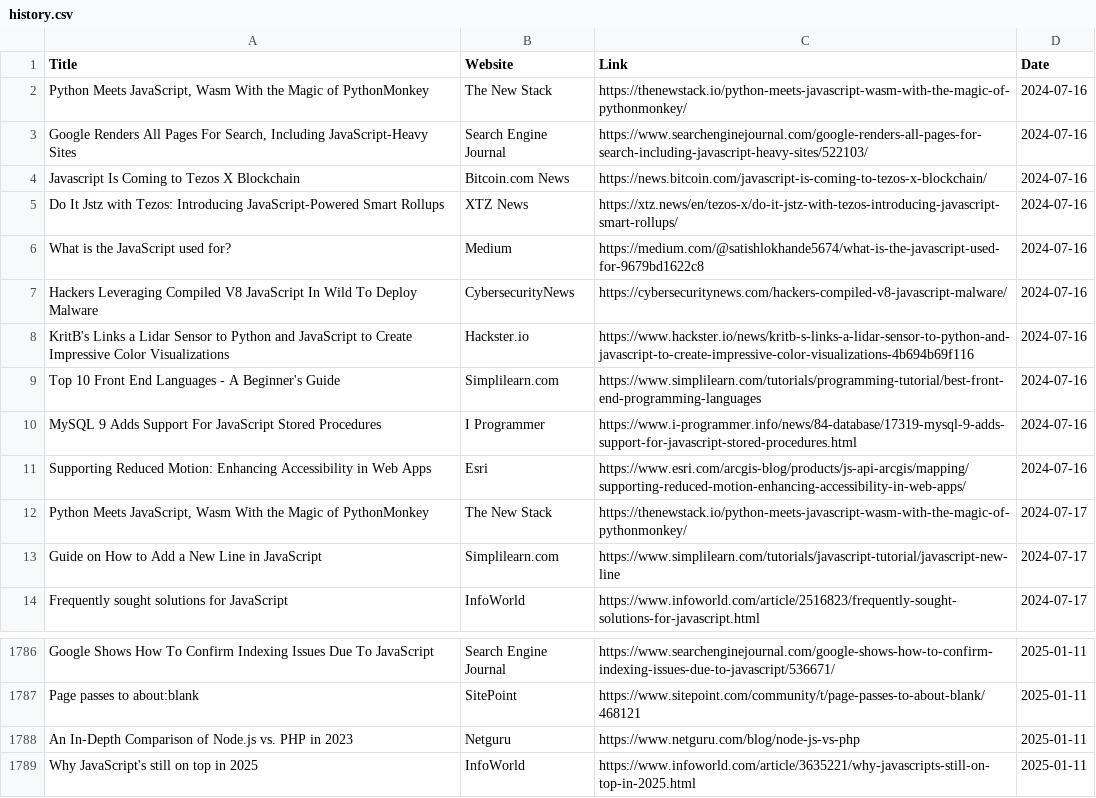
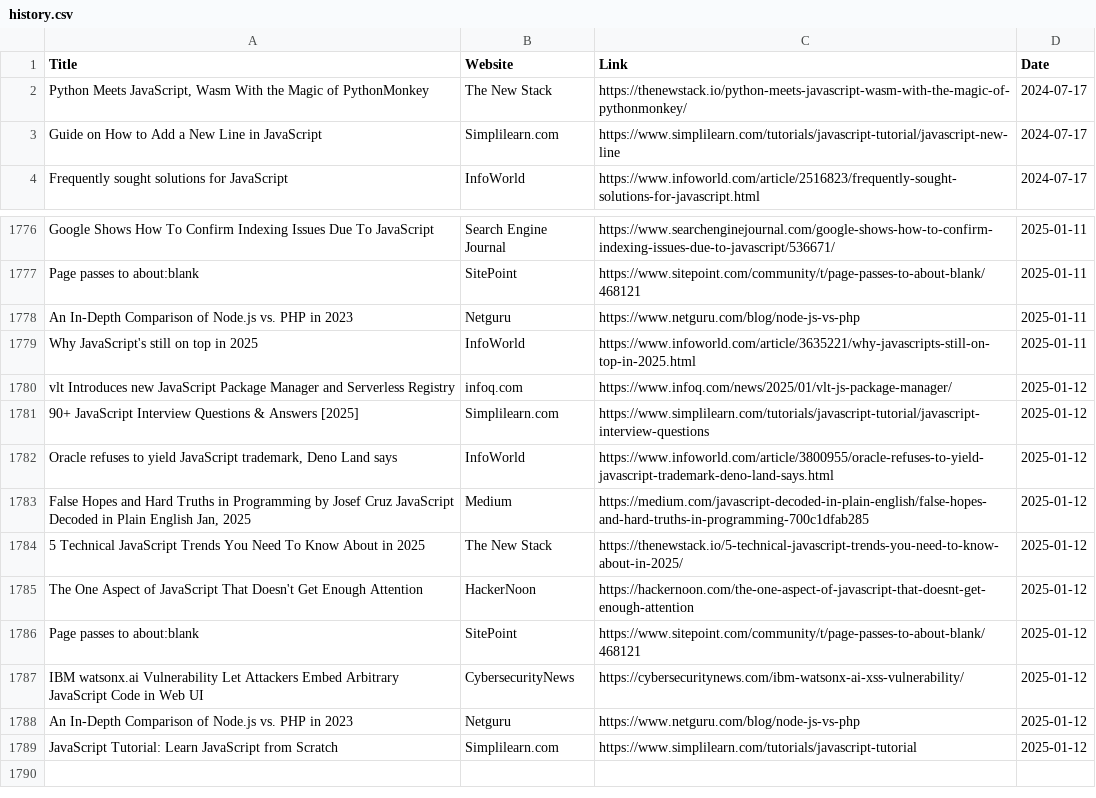
Before and after one commit to dan-mba/python-selenium-news, a CSV file: history.csv, drawn as a sheet; only a part is shown, gaps mark what is left out; removed rows and columns are numbered as before the commit, all else as after; the diff names each change by its address in the sheet, - before the commit and + after, or states it on an @@ line.

```diff
--- a/history.csv
+++ b/history.csv
-row 2: Python Meets JavaScript, Wasm With the Magic of PythonMonkey | The New Stack | https://thenewstack.io/python-meets-javascript-wasm-with-the-magic-of-pythonmonkey/ | 2024-07-16
-row 3: Google Renders All Pages For Search, Including JavaScript-Heavy Sites | Search Engine Journal | https://www.searchenginejournal.com/google-renders-all-pages-for-search-including-javascript-heavy-sites/522103/ | 2024-07-16
-row 4: Javascript Is Coming to Tezos X Blockchain | Bitcoin.com News | https://news.bitcoin.com/javascript-is-coming-to-tezos-x-blockchain/ | 2024-07-16
-row 5: Do It Jstz with Tezos: Introducing JavaScript-Powered Smart Rollups | XTZ News | https://xtz.news/en/tezos-x/do-it-jstz-with-tezos-introducing-javascript-smart-rollups/ | 2024-07-16
-row 6: What is the JavaScript used for? | Medium | https://medium.com/@satishlokhande5674/what-is-the-javascript-used-for-9679bd1622c8 | 2024-07-16
-row 7: Hackers Leveraging Compiled V8 JavaScript In Wild To Deploy Malware | CybersecurityNews | https://cybersecuritynews.com/hackers-compiled-v8-javascript-malware/ | 2024-07-16
-row 8: KritB's Links a Lidar Sensor to Python and JavaScript to Create Impressive Color Visualizations | Hackster.io | https://www.hackster.io/news/kritb-s-links-a-lidar-sensor-to-python-and-javascript-to-create-impressive-color-visualizations-4b694b69f116 | 2024-07-16
-row 9: Top 10 Front End Languages - A Beginner's Guide | Simplilearn.com | https://www.simplilearn.com/tutorials/programming-tutorial/best-front-end-programming-languages | 2024-07-16
-row 10: MySQL 9 Adds Support For JavaScript Stored Procedures | I Programmer | https://www.i-programmer.info/news/84-database/17319-mysql-9-adds-support-for-javascript-stored-procedures.html | 2024-07-16
-row 11: Supporting Reduced Motion: Enhancing Accessibility in Web Apps | Esri | https://www.esri.com/arcgis-blog/products/js-api-arcgis/mapping/supporting-reduced-motion-enhancing-accessibility-in-web-apps/ | 2024-07-16
+row 1780: vlt Introduces new JavaScript Package Manager and Serverless Registry | infoq.com | https://www.infoq.com/news/2025/01/vlt-js-package-manager/ | 2025-01-12
+row 1781: 90+ JavaScript Interview Questions & Answers [2025] | Simplilearn.com | https://www.simplilearn.com/tutorials/javascript-tutorial/javascript-interview-questions | 2025-01-12
+row 1782: Oracle refuses to yield JavaScript trademark, Deno Land says | InfoWorld | https://www.infoworld.com/article/3800955/oracle-refuses-to-yield-javascript-trademark-deno-land-says.html | 2025-01-12
+row 1783: False Hopes and Hard Truths in Programming by Josef Cruz JavaScript Decoded in Plain English Jan, 2025 | Medium | https://medium.com/javascript-decoded-in-plain-english/false-hopes-and-hard-truths-in-programming-700c1dfab285 | 2025-01-12
+row 1784: 5 Technical JavaScript Trends You Need To Know About in 2025 | The New Stack | https://thenewstack.io/5-technical-javascript-trends-you-need-to-know-about-in-2025/ | 2025-01-12
+row 1785: The One Aspect of JavaScript That Doesn't Get Enough Attention | HackerNoon | https://hackernoon.com/the-one-aspect-of-javascript-that-doesnt-get-enough-attention | 2025-01-12
+row 1786: Page passes to about:blank | SitePoint | https://www.sitepoint.com/community/t/page-passes-to-about-blank/468121 | 2025-01-12
+row 1787: IBM watsonx.ai Vulnerability Let Attackers Embed Arbitrary JavaScript Code in Web UI | CybersecurityNews | https://cybersecuritynews.com/ibm-watsonx-ai-xss-vulnerability/ | 2025-01-12
+row 1788: An In-Depth Comparison of Node.js vs. PHP in 2023 | Netguru | https://www.netguru.com/blog/node-js-vs-php | 2025-01-12
+row 1789: JavaScript Tutorial: Learn JavaScript from Scratch | Simplilearn.com | https://www.simplilearn.com/tutorials/javascript-tutorial | 2025-01-12
```
Also changed, not shown: 2 other files.
